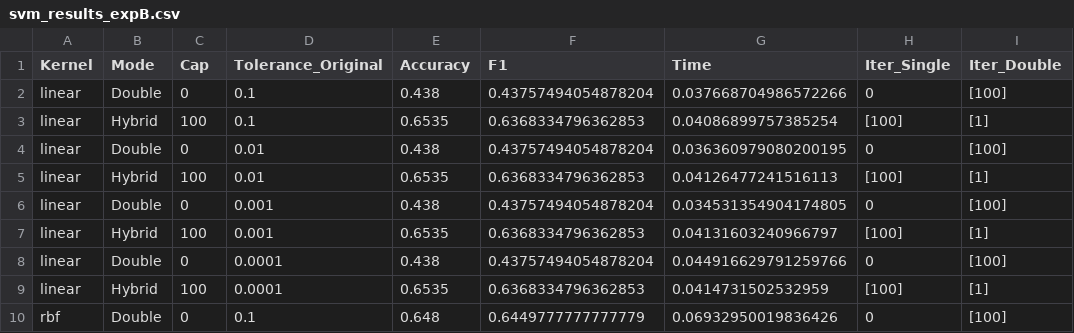
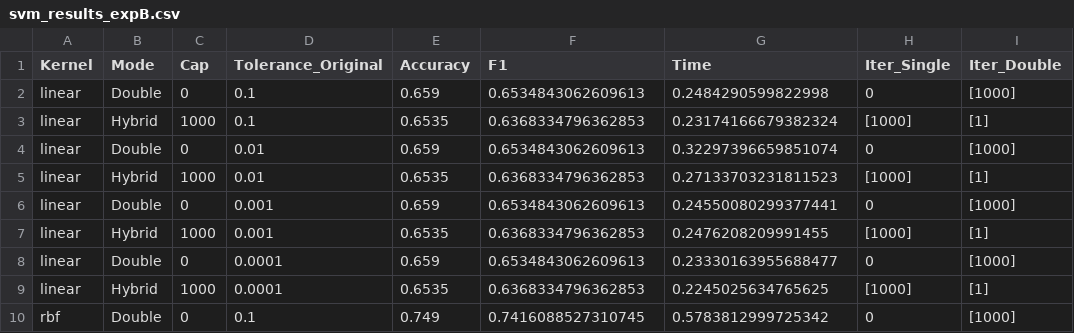
Before and after one commit to atiya16384/iterative_refinement_kmeans, a CSV file: Results/svm_results_expB.csv, drawn as a sheet; only a part is shown; the diff covers the shown part only; the diff names each change by its address in the sheet, - before the commit and + after, or states it on an @@ line.

```diff
--- a/Results/svm_results_expB.csv
+++ b/Results/svm_results_expB.csv
-E2 (Accuracy): 0.438
+E2 (Accuracy): 0.659
-F2 (F1): 0.43757494054878204
+F2 (F1): 0.6534843062609613
-G2 (Time): 0.037668704986572266
+G2 (Time): 0.2484290599822998
-I2 (Iter_Double): [100]
+I2 (Iter_Double): [1000]
-C3 (Cap): 100
+C3 (Cap): 1000
-G3 (Time): 0.04086899757385254
+G3 (Time): 0.23174166679382324
-H3 (Iter_Single): [100]
+H3 (Iter_Single): [1000]
-E4 (Accuracy): 0.438
+E4 (Accuracy): 0.659
-F4 (F1): 0.43757494054878204
+F4 (F1): 0.6534843062609613
-G4 (Time): 0.036360979080200195
+G4 (Time): 0.32297396659851074
-I4 (Iter_Double): [100]
+I4 (Iter_Double): [1000]
-C5 (Cap): 100
+C5 (Cap): 1000
-G5 (Time): 0.04126477241516113
+G5 (Time): 0.27133703231811523
-H5 (Iter_Single): [100]
+H5 (Iter_Single): [1000]
-E6 (Accuracy): 0.438
+E6 (Accuracy): 0.659
-F6 (F1): 0.43757494054878204
+F6 (F1): 0.6534843062609613
-G6 (Time): 0.034531354904174805
+G6 (Time): 0.24550080299377441
-I6 (Iter_Double): [100]
+I6 (Iter_Double): [1000]
-C7 (Cap): 100
+C7 (Cap): 1000
-G7 (Time): 0.04131603240966797
+G7 (Time): 0.2476208209991455
-H7 (Iter_Single): [100]
+H7 (Iter_Single): [1000]
-E8 (Accuracy): 0.438
+E8 (Accuracy): 0.659
-F8 (F1): 0.43757494054878204
+F8 (F1): 0.6534843062609613
-G8 (Time): 0.044916629791259766
+G8 (Time): 0.23330163955688477
-I8 (Iter_Double): [100]
+I8 (Iter_Double): [1000]
-C9 (Cap): 100
+C9 (Cap): 1000
-G9 (Time): 0.0414731502532959
+G9 (Time): 0.2245025634765625
-H9 (Iter_Single): [100]
+H9 (Iter_Single): [1000]
-E10 (Accuracy): 0.648
+E10 (Accuracy): 0.749
-F10 (F1): 0.6449777777777779
+F10 (F1): 0.7416088527310745
-G10 (Time): 0.06932950019836426
+G10 (Time): 0.5783812999725342
-I10 (Iter_Double): [100]
+I10 (Iter_Double): [1000]
```
Also changed, not shown: 24 edited cells elsewhere in this file, Results/svm_results_expA.csv, 4 other files.
